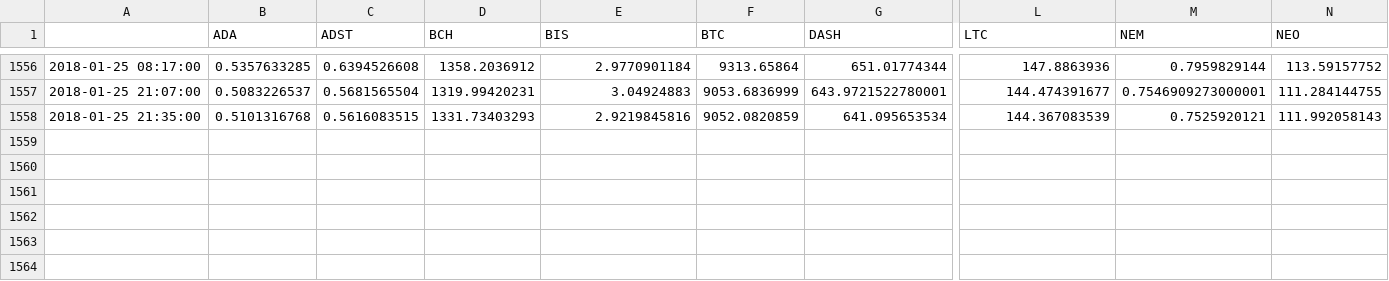
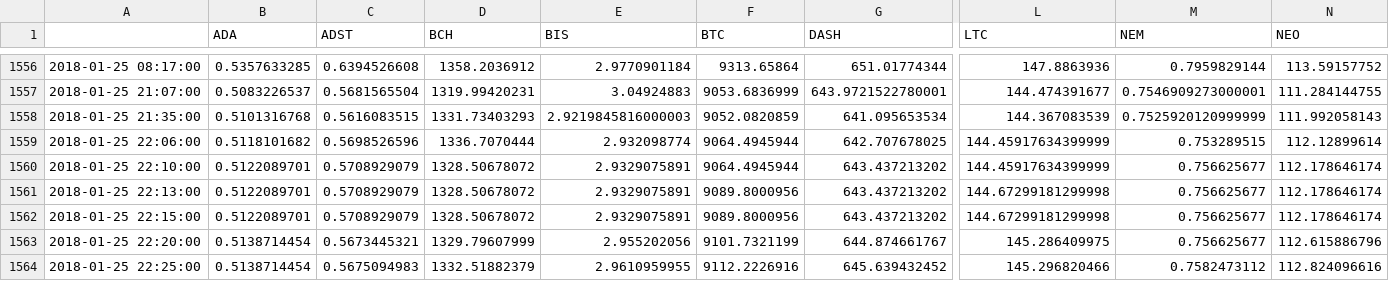
Before and after one commit to dxcv/finances, a CSV file: finances/market/data_base/crypto_currencies/main_crypto_eur_database.csv, drawn as a sheet; only a part is shown, gaps mark what is left out; rows hold the shown columns only; the diff names each change by its address in the sheet, - before the commit and + after, or states it on an @@ line.

Commit message:
updated data from pythonanywhere

```diff
--- a/finances/market/data_base/crypto_currencies/main_crypto_eur_database.csv
+++ b/finances/market/data_base/crypto_currencies/main_crypto_eur_database.csv
-E1558 (BIS): 2.9219845816
+E1558 (BIS): 2.9219845816000003
-M1558 (NEM): 0.7525920121
+M1558 (NEM): 0.7525920120999999
+row 1559: 2018-01-25 22:06:00 | 0.5118101682 | 0.5698526596 | 1336.7070444 | 2.932098774 | 9064.4945944 | 642.707678025 | 144.45917634399999 | 0.753289515 | 112.12899614
+row 1560: 2018-01-25 22:10:00 | 0.5122089701 | 0.5708929079 | 1328.50678072 | 2.9329075891 | 9064.4945944 | 643.437213202 | 144.45917634399999 | 0.756625677 | 112.178646174
+row 1561: 2018-01-25 22:13:00 | 0.5122089701 | 0.5708929079 | 1328.50678072 | 2.9329075891 | 9089.8000956 | 643.437213202 | 144.67299181299998 | 0.756625677 | 112.178646174
+row 1562: 2018-01-25 22:15:00 | 0.5122089701 | 0.5708929079 | 1328.50678072 | 2.9329075891 | 9089.8000956 | 643.437213202 | 144.67299181299998 | 0.756625677 | 112.178646174
+row 1563: 2018-01-25 22:20:00 | 0.5138714454 | 0.5673445321 | 1329.79607999 | 2.955202056 | 9101.7321199 | 644.874661767 | 145.286409975 | 0.756625677 | 112.615886796
+row 1564: 2018-01-25 22:25:00 | 0.5138714454 | 0.5675094983 | 1332.51882379 | 2.9610959955 | 9112.2226916 | 645.639432452 | 145.296820466 | 0.7582473112 | 112.824096616
```
Also changed, not shown: finances/market/data_base/crypto_currencies/ADA_full_data.csv, finances/market/data_base/crypto_currencies/BCH_full_data.csv, 17 other files.
